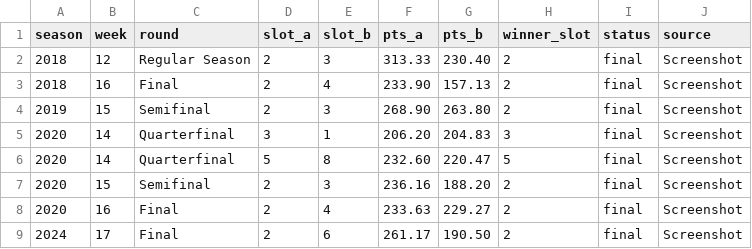
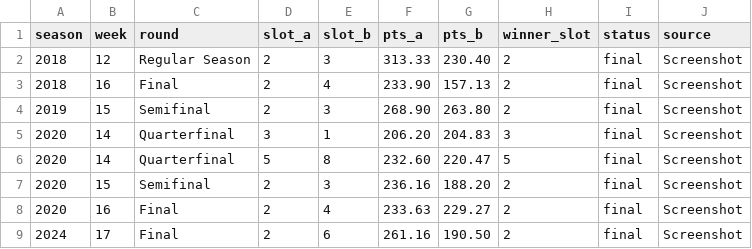
Before and after one commit to frest2101/bwg-fantasy, a CSV file: data/history/matchups_hist.csv, drawn as a sheet.

```diff
--- a/data/history/matchups_hist.csv
+++ b/data/history/matchups_hist.csv
@@ -8,2 +8,2 @@ season,week,round,slot_a,slot_b,pts_a,pts_b,winner_slot,status,source
 2020,16,Final,2,4,233.63,229.27,2,final,Screenshot
-2024,17,Final,2,6,261.17,190.50,2,final,Screenshot
+2024,17,Final,2,6,261.16,190.50,2,final,Screenshot
```
Also changed, not shown: data/history/hugh_jass_2023_2025.csv, 14 other files.
